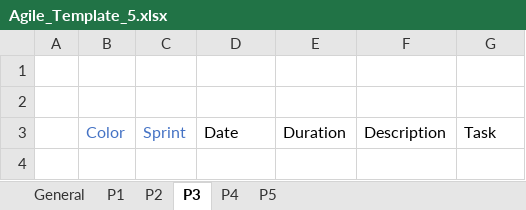
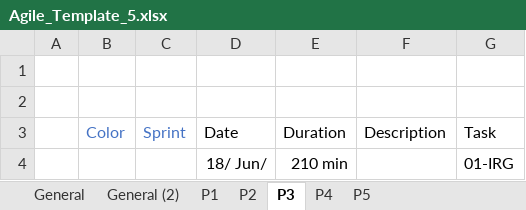
Before and after one commit to Klingone42/TTT-TimeTrackingTable, an Excel workbook: Agile_Template_5.xlsx, sheet P3, drawn as a sheet; values as stored, in another font and other column widths than the file's, no borders; conditional formats and table styles not drawn; the diff names each change by its address in the sheet, - before the commit and + after, or states it on an @@ line.

```diff
--- a/Agile_Template_5.xlsx (sheet P3)
+++ b/Agile_Template_5.xlsx (sheet P3)
+sheet tab: General (2)
+row 4:  |  |  | 18/ Jun/ | 210 min |  | 01-IRG
```
Also changed, not shown: sheet General, sheet P1, sheet P5, sheet P4, sheet P2, formulas that keep their value, hidden cells, charts or pictures, 1 other file.
